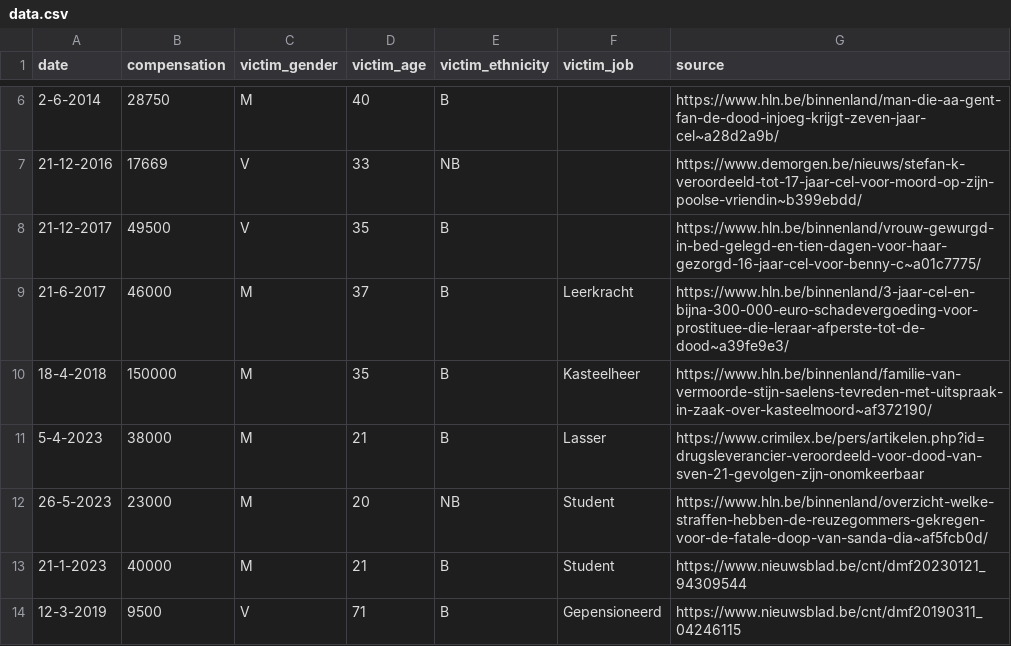
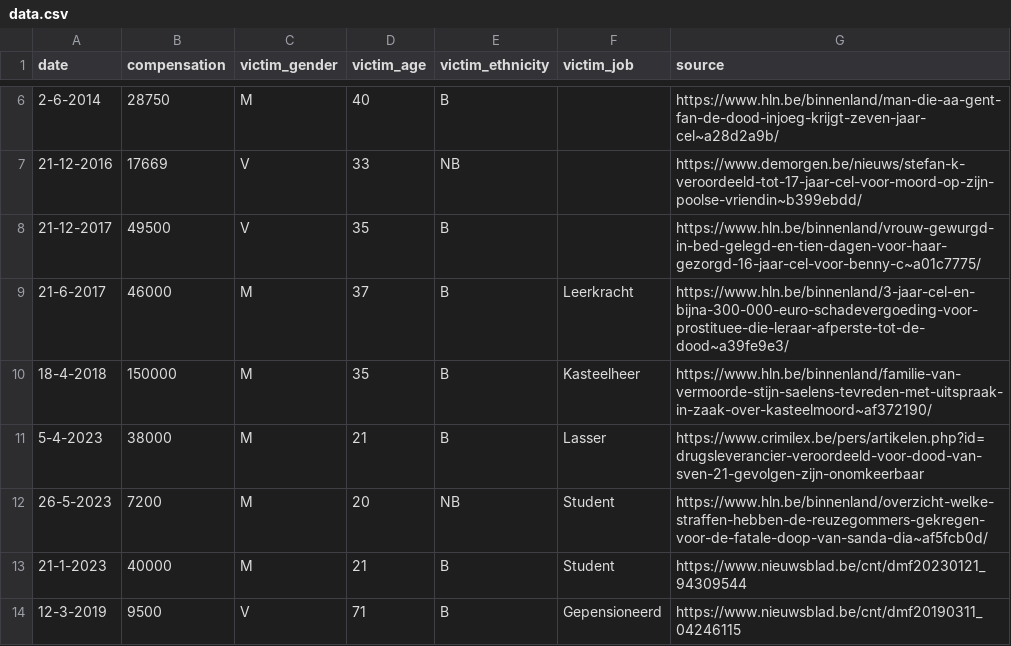
Before and after one commit to IntiDC/klassenjustitie, a CSV file: data.csv, drawn as a sheet; only a part is shown, gaps mark what is left out.

Commit message:
Update data.csv
according to the article, the 18 persons were each condemned to the payment of 400 euro (only).

```diff
--- a/data.csv
+++ b/data.csv
@@ -11,3 +11,3 @@ date,compensation,victim_gender,victim_age,victim_ethnicity,victim_job,source
 5-4-2023,38000,M,21,B,Lasser,https://www.crimilex.be/pers/artikelen.php?id=drugsleverancier-veroordeeld-voor-dood-van-sven-21-gevolgen-zijn-onomkeerbaar
-26-5-2023,23000,M,20,NB,Student,https://www.hln.be/binnenland/overzicht-welke-straffen-hebben-de-reuzegommers-gekregen-voor-de-fatale-doop-van-sanda-dia~af5fcb0d/
+26-5-2023,7200,M,20,NB,Student,https://www.hln.be/binnenland/overzicht-welke-straffen-hebben-de-reuzegommers-gekregen-voor-de-fatale-doop-van-sanda-dia~af5fcb0d/
 21-1-2023,40000,M,21,B,Student,https://www.nieuwsblad.be/cnt/dmf20230121_94309544
```
